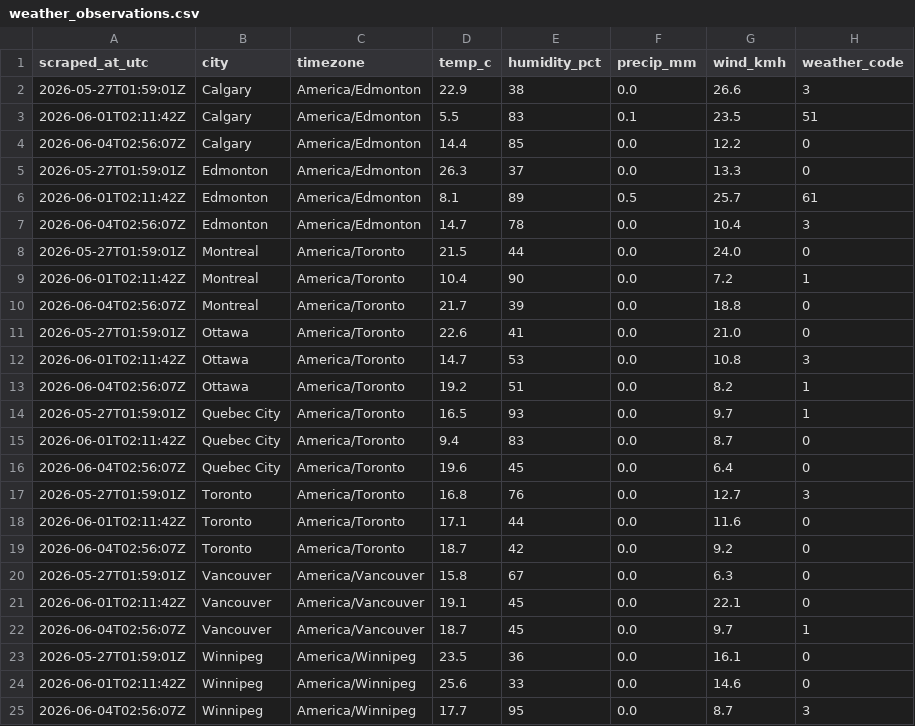
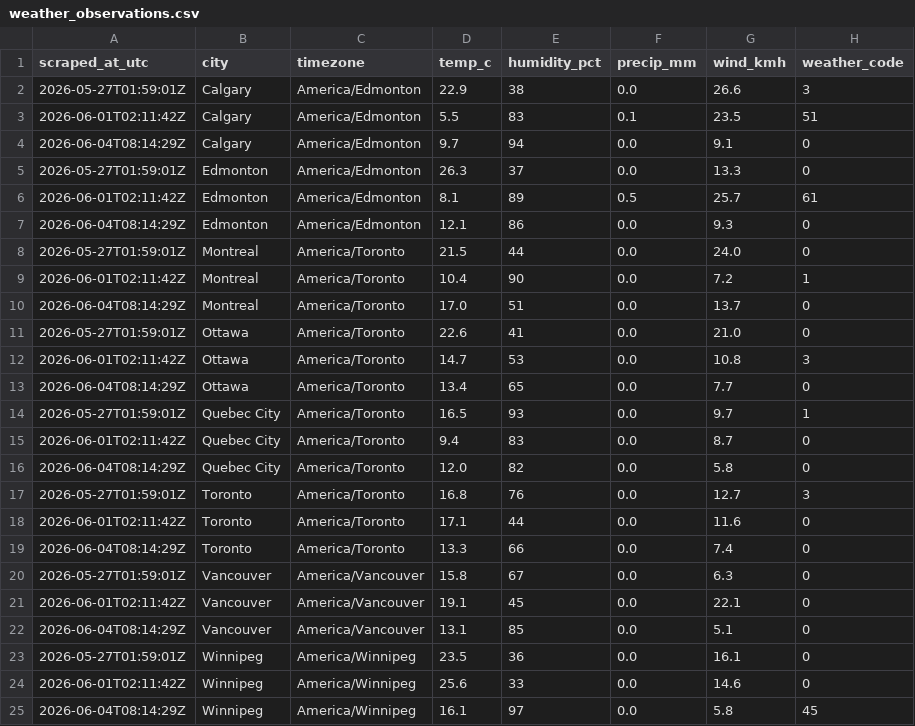
Before and after one commit to imran-ahmed377/weathertracker-ai, a CSV file: output/weather_observations.csv, drawn as a sheet.

```diff
--- a/output/weather_observations.csv
+++ b/output/weather_observations.csv
@@ -3,23 +3,23 @@ scraped_at_utc,city,timezone,temp_c,humidity_pct,precip_mm,wind_kmh,weather_code
 2026-06-01T02:11:42Z,Calgary,America/Edmonton,5.5,83,0.1,23.5,51
-2026-06-04T02:56:07Z,Calgary,America/Edmonton,14.4,85,0.0,12.2,0
+2026-06-04T08:14:29Z,Calgary,America/Edmonton,9.7,94,0.0,9.1,0
 2026-05-27T01:59:01Z,Edmonton,America/Edmonton,26.3,37,0.0,13.3,0
 2026-06-01T02:11:42Z,Edmonton,America/Edmonton,8.1,89,0.5,25.7,61
-2026-06-04T02:56:07Z,Edmonton,America/Edmonton,14.7,78,0.0,10.4,3
+2026-06-04T08:14:29Z,Edmonton,America/Edmonton,12.1,86,0.0,9.3,0
 2026-05-27T01:59:01Z,Montreal,America/Toronto,21.5,44,0.0,24.0,0
 2026-06-01T02:11:42Z,Montreal,America/Toronto,10.4,90,0.0,7.2,1
-2026-06-04T02:56:07Z,Montreal,America/Toronto,21.7,39,0.0,18.8,0
+2026-06-04T08:14:29Z,Montreal,America/Toronto,17.0,51,0.0,13.7,0
 2026-05-27T01:59:01Z,Ottawa,America/Toronto,22.6,41,0.0,21.0,0
 2026-06-01T02:11:42Z,Ottawa,America/Toronto,14.7,53,0.0,10.8,3
-2026-06-04T02:56:07Z,Ottawa,America/Toronto,19.2,51,0.0,8.2,1
+2026-06-04T08:14:29Z,Ottawa,America/Toronto,13.4,65,0.0,7.7,0
 2026-05-27T01:59:01Z,Quebec City,America/Toronto,16.5,93,0.0,9.7,1
 2026-06-01T02:11:42Z,Quebec City,America/Toronto,9.4,83,0.0,8.7,0
-2026-06-04T02:56:07Z,Quebec City,America/Toronto,19.6,45,0.0,6.4,0
+2026-06-04T08:14:29Z,Quebec City,America/Toronto,12.0,82,0.0,5.8,0
 2026-05-27T01:59:01Z,Toronto,America/Toronto,16.8,76,0.0,12.7,3
 2026-06-01T02:11:42Z,Toronto,America/Toronto,17.1,44,0.0,11.6,0
-2026-06-04T02:56:07Z,Toronto,America/Toronto,18.7,42,0.0,9.2,0
+2026-06-04T08:14:29Z,Toronto,America/Toronto,13.3,66,0.0,7.4,0
 2026-05-27T01:59:01Z,Vancouver,America/Vancouver,15.8,67,0.0,6.3,0
 2026-06-01T02:11:42Z,Vancouver,America/Vancouver,19.1,45,0.0,22.1,0
-2026-06-04T02:56:07Z,Vancouver,America/Vancouver,18.7,45,0.0,9.7,1
+2026-06-04T08:14:29Z,Vancouver,America/Vancouver,13.1,85,0.0,5.1,0
 2026-05-27T01:59:01Z,Winnipeg,America/Winnipeg,23.5,36,0.0,16.1,0
 2026-06-01T02:11:42Z,Winnipeg,America/Winnipeg,25.6,33,0.0,14.6,0
-2026-06-04T02:56:07Z,Winnipeg,America/Winnipeg,17.7,95,0.0,8.7,3
+2026-06-04T08:14:29Z,Winnipeg,America/Winnipeg,16.1,97,0.0,5.8,45
```
Also changed, not shown: output/weather_daily.csv, 4 other files.
